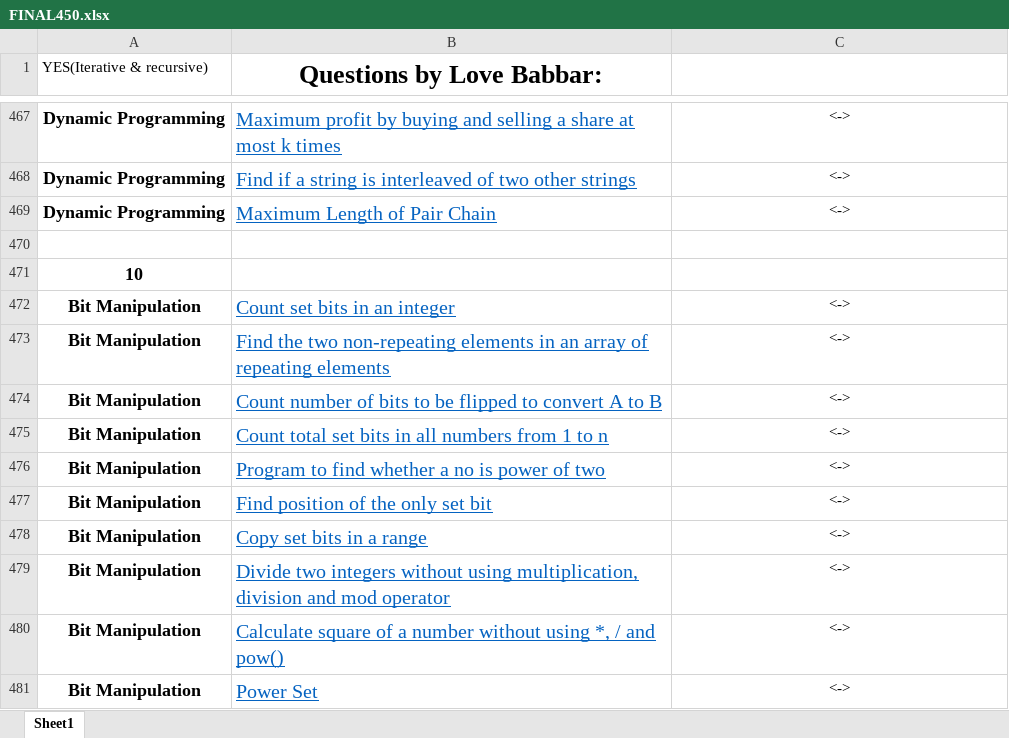
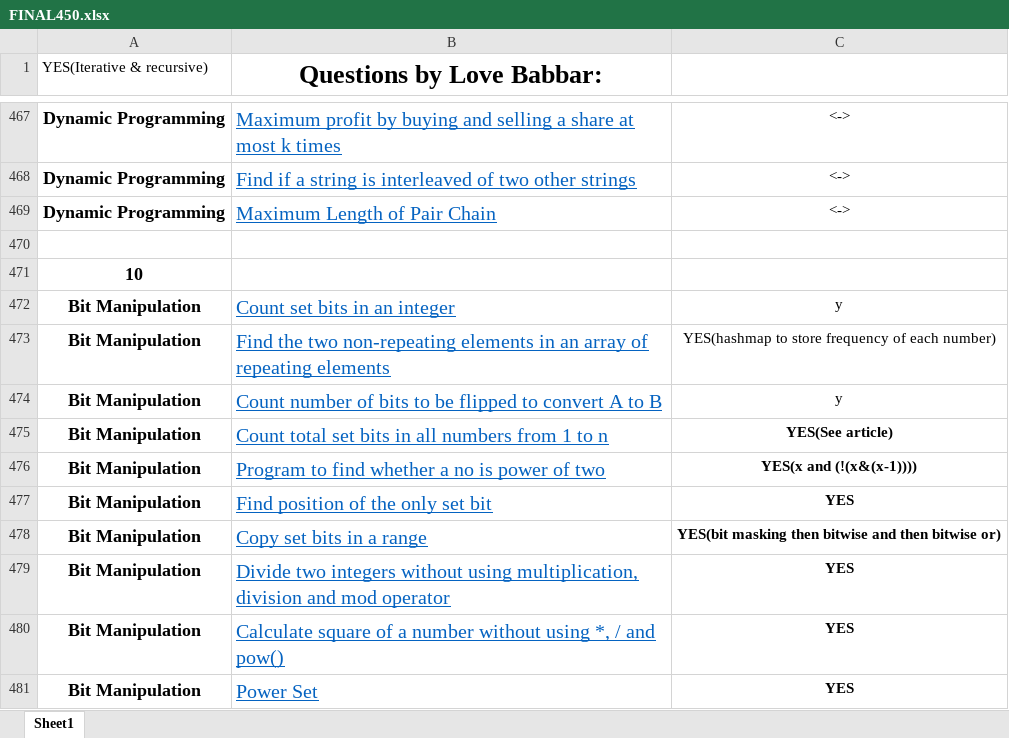
Before and after one commit to Coderangshu/450DSA, an Excel workbook: FINAL450.xlsx, sheet Sheet1, drawn as a sheet; only a part is shown, gaps mark what is left out; values as stored, in another font and other column widths than the file's, no borders; the diff names each change by its address in the sheet, - before the commit and + after, or states it on an @@ line.

```diff
--- a/FINAL450.xlsx (sheet Sheet1)
+++ b/FINAL450.xlsx (sheet Sheet1)
-C472: <->
+C472: y
-C473: <->
+C473: YES(hashmap to store frequency of each number)
-C474: <->
+C474: y
-C475: <->
+C475: YES(See article)
-C475:C481 bold: off
+C475:C481 bold: on
-C476: <->
+C476: YES(x and (!(x&(x-1))))
-C477: <->
+C477: YES
-C478: <->
+C478: YES(bit masking then bitwise and then bitwise or)
-C479:C481: <->
+C479:C481: YES
```
Also changed, not shown: 11 other files.
